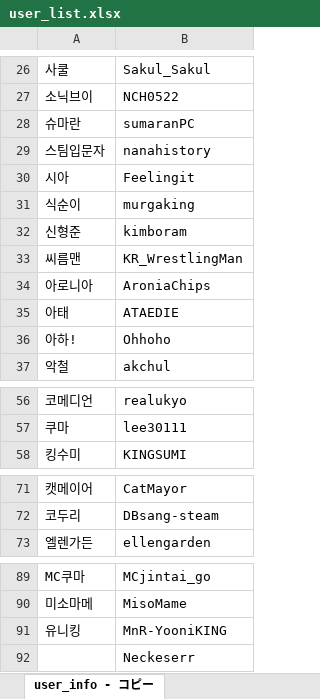
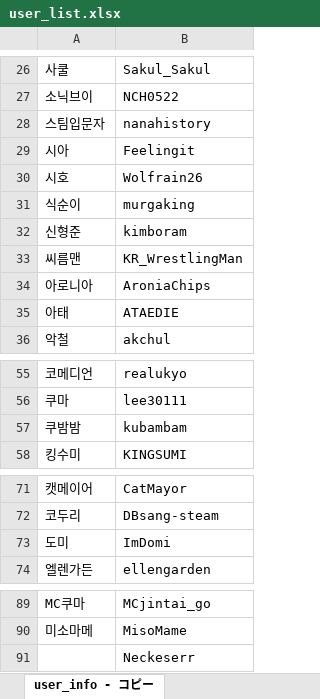
Before and after one commit to CiteKanaumi/CiteKanaumi.github.io, an Excel workbook: post/user_list.xlsx, sheet user_info - コピー, drawn as a sheet; only a part is shown, gaps mark what is left out; values as stored, in another font and other column widths than the file's, no borders; removed rows and columns are numbered as before the commit, all else as after; the diff covers the shown part only; the diff names each change by its address in the sheet, - before the commit and + after, or states it on an @@ line.

```diff
--- a/post/user_list.xlsx (sheet user_info - コピー)
+++ b/post/user_list.xlsx (sheet user_info - コピー)
-row 28: 슈마란 | sumaranPC
+row 30: 시호 | Wolfrain26
-row 36: 아하! | Ohhoho
+row 57: 쿠밤밤 | kubambam
+row 73: 도미 | ImDomi
-row 91: 유니킹 | MnR-YooniKING
```
Also changed, not shown: 1 added row and 1 removed row elsewhere in this sheet, 4 other files.
